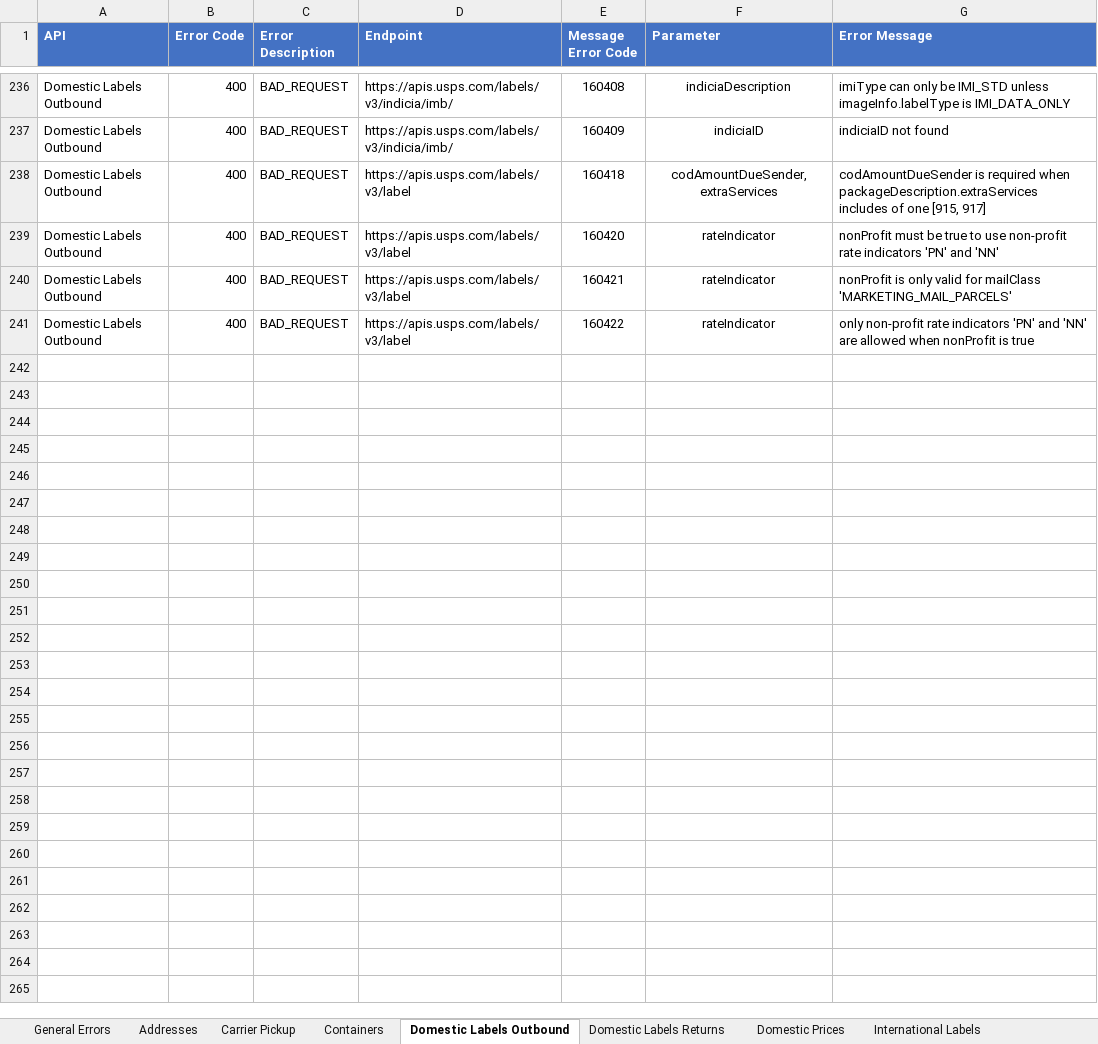
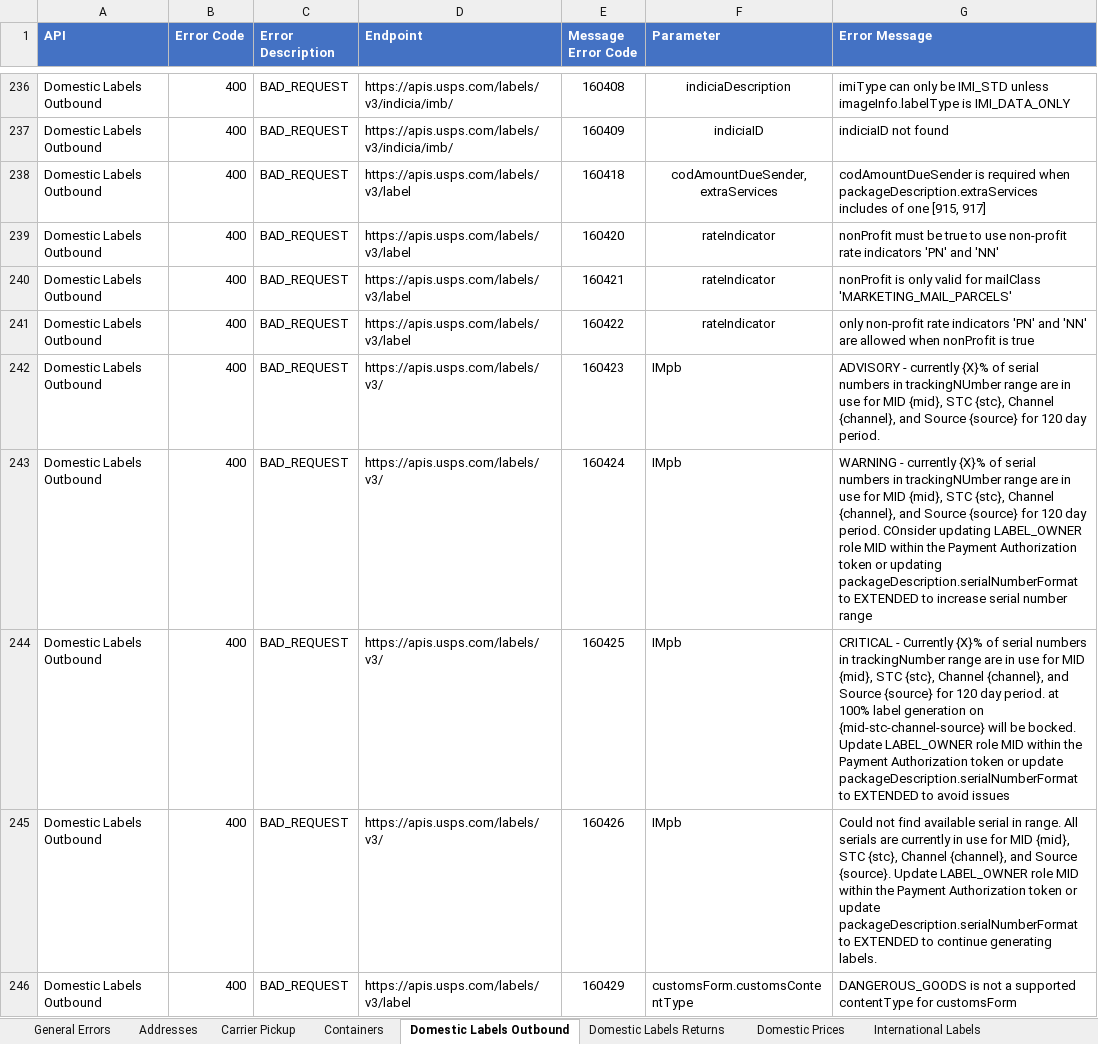
Before and after one commit to USPS/api-examples, an Excel workbook: Error Inventory/API Error Consolidated List.xlsx, sheet Domestic Labels Outbound, drawn as a sheet; only a part is shown, gaps mark what is left out; values as stored, in another font and other column widths than the file's, no borders; the diff names each change by its address in the sheet, - before the commit and + after, or states it on an @@ line.

```diff
--- a/Error Inventory/API Error Consolidated List.xlsx (sheet Domestic Labels Outbound)
+++ b/Error Inventory/API Error Consolidated List.xlsx (sheet Domestic Labels Outbound)
+row 242: Domestic Labels Outbound | 400 | BAD_REQUEST | https://apis.usps.com/labels/v3/ | 160423 | IMpb | ADVISORY - currently {X}% of serial numbers in trackingNUmber range are in use for MID {mid}, STC {stc}, Channel {channel}, and Source {source} for 120 day period.
+row 243: Domestic Labels Outbound | 400 | BAD_REQUEST | https://apis.usps.com/labels/v3/ | 160424 | IMpb | WARNING - currently {X}% of serial numbers in trackingNUmber range are in use for MID {mid}, STC {stc}, Channel {channel}, and Source {source} for 120 day period. COnsider updating LABEL_OWNER role MID within the Payment Authorization token or updating packageDescription.serialNumberFormat to EXTENDED to increase serial number range
+row 244: Domestic Labels Outbound | 400 | BAD_REQUEST | https://apis.usps.com/labels/v3/ | 160425 | IMpb | CRITICAL - Currently {X}% of serial numbers in trackingNumber range are in use for MID {mid}, STC {stc}, Channel {channel}, and Source {source} for 120 day period. at 100% label generation on {mid-stc-channel-source} will be bocked. Update LABEL_OWNER role MID within the Payment Authorization token or update packageDescription.serialNumberFormat to EXTENDED to avoid issues
+row 245: Domestic Labels Outbound | 400 | BAD_REQUEST | https://apis.usps.com/labels/v3/ | 160426 | IMpb | Could not find available serial in range. All serials are currently in use for MID {mid}, STC {stc}, Channel {channel}, and Source {source}. Update LABEL_OWNER role MID within the Payment Authorization token or update packageDescription.serialNumberFormat to EXTENDED to continue generating labels.
+row 246: Domestic Labels Outbound | 400 | BAD_REQUEST | https://apis.usps.com/labels/v3/label | 160429 | customsForm.customsContentType | DANGEROUS_GOODS is not a supported contentType for customsForm
```
Also changed, not shown: sheet Containers, sheet Domestic Labels Returns, sheet International Labels.
